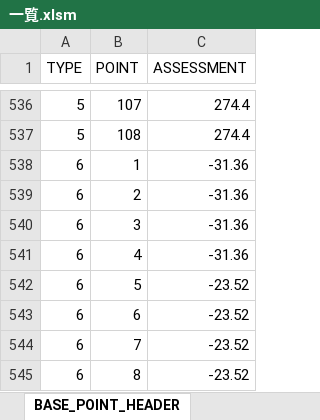
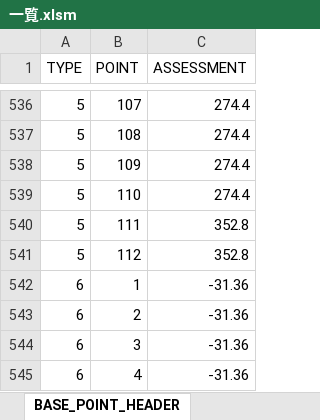
Before and after one commit to hitsujimeeee/pawapro-simu, an Excel workbook: data/一覧.xlsm, sheet BASE_POINT_HEADER, drawn as a sheet; only a part is shown, gaps mark what is left out; the shorter side is filled out with more unchanged rows; values as stored, in another font and other column widths than the file's, no borders; charts and pictures not drawn; the diff names each change by its address in the sheet, - before the commit and + after, or states it on an @@ line.

```diff
--- a/data/一覧.xlsm (sheet BASE_POINT_HEADER)
+++ b/data/一覧.xlsm (sheet BASE_POINT_HEADER)
+row 538: 5 | 109 | 274.4
+row 539: 5 | 110 | 274.4
+row 540: 5 | 111 | 352.8
+row 541: 5 | 112 | 352.8
```
Also changed, not shown: sheet ABILITY_HEADER, sheet BASE_POINT_DETAIL, formulas that keep their value, 7 other files.
